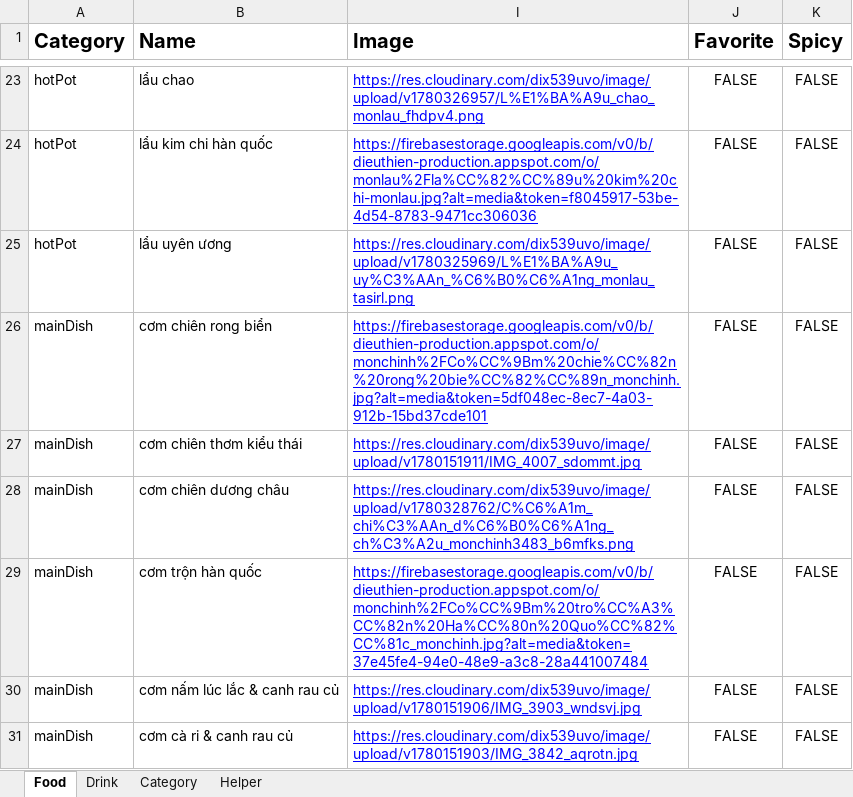
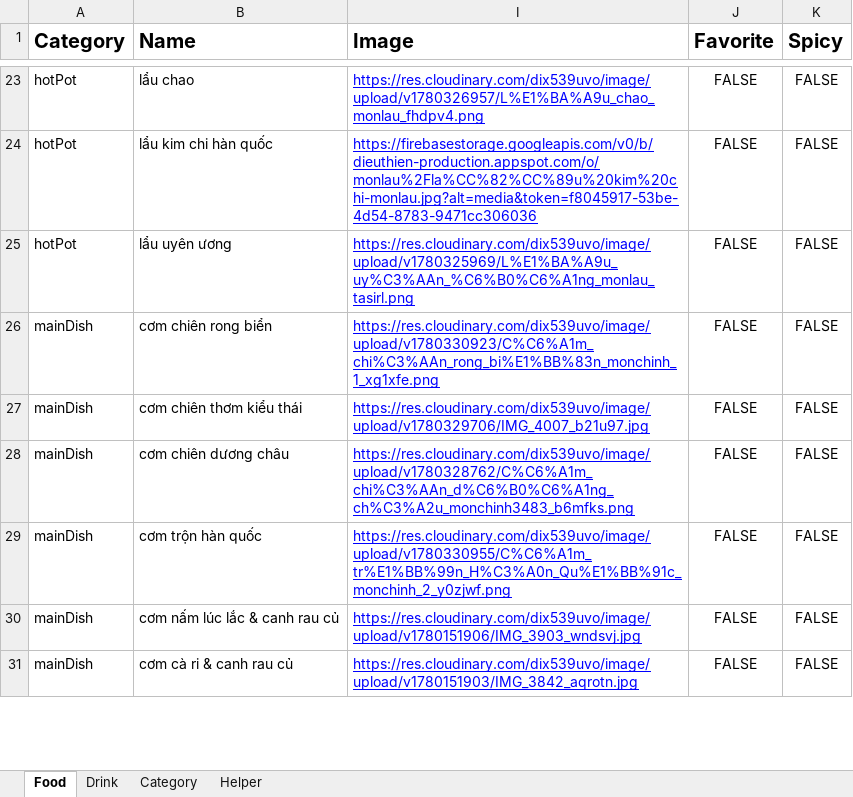
Before and after one commit to MayLuu/dieu-thien-vegeterian, an Excel workbook: public/data/menu.xlsx, sheet Food, drawn as a sheet; only a part is shown, gaps mark what is left out; values as stored, in another font and other column widths than the file's, no borders; charts and pictures not drawn; the diff covers the shown part only; the diff names each change by its address in the sheet, - before the commit and + after, or states it on an @@ line.

Commit message:
add food images

```diff
--- a/public/data/menu.xlsx (sheet Food)
+++ b/public/data/menu.xlsx (sheet Food)
-I26 (Image): https://firebasestorage.googleapis.com/v0/b/dieuthien-production.appspot.com/o/monchinh%2FCo%CC%9Bm%20chie%CC%82n%20rong%20bie%CC%82%CC%89n_monchinh.jpg?alt=media&token=5df048ec-8ec7-4a03-912b-15bd37cde101
+I26 (Image): https://res.cloudinary.com/dix539uvo/image/upload/v1780330923/C%C6%A1m_chi%C3%AAn_rong_bi%E1%BB%83n_monchinh_1_xg1xfe.png
-I27 (Image): https://res.cloudinary.com/dix539uvo/image/upload/v1780151911/IMG_4007_sdommt.jpg
+I27 (Image): https://res.cloudinary.com/dix539uvo/image/upload/v1780329706/IMG_4007_b21u97.jpg
-I29 (Image): https://firebasestorage.googleapis.com/v0/b/dieuthien-production.appspot.com/o/monchinh%2FCo%CC%9Bm%20tro%CC%A3%CC%82n%20Ha%CC%80n%20Quo%CC%82%CC%81c_monchinh.jpg?alt=media&token=37e45fe4-94e0-48e9-a3c8-28a441007484
+I29 (Image): https://res.cloudinary.com/dix539uvo/image/upload/v1780330955/C%C6%A1m_tr%E1%BB%99n_H%C3%A0n_Qu%E1%BB%91c_monchinh_2_y0zjwf.png
```
Also changed, not shown: 17 edited cells elsewhere in this sheet, 1 other file.
